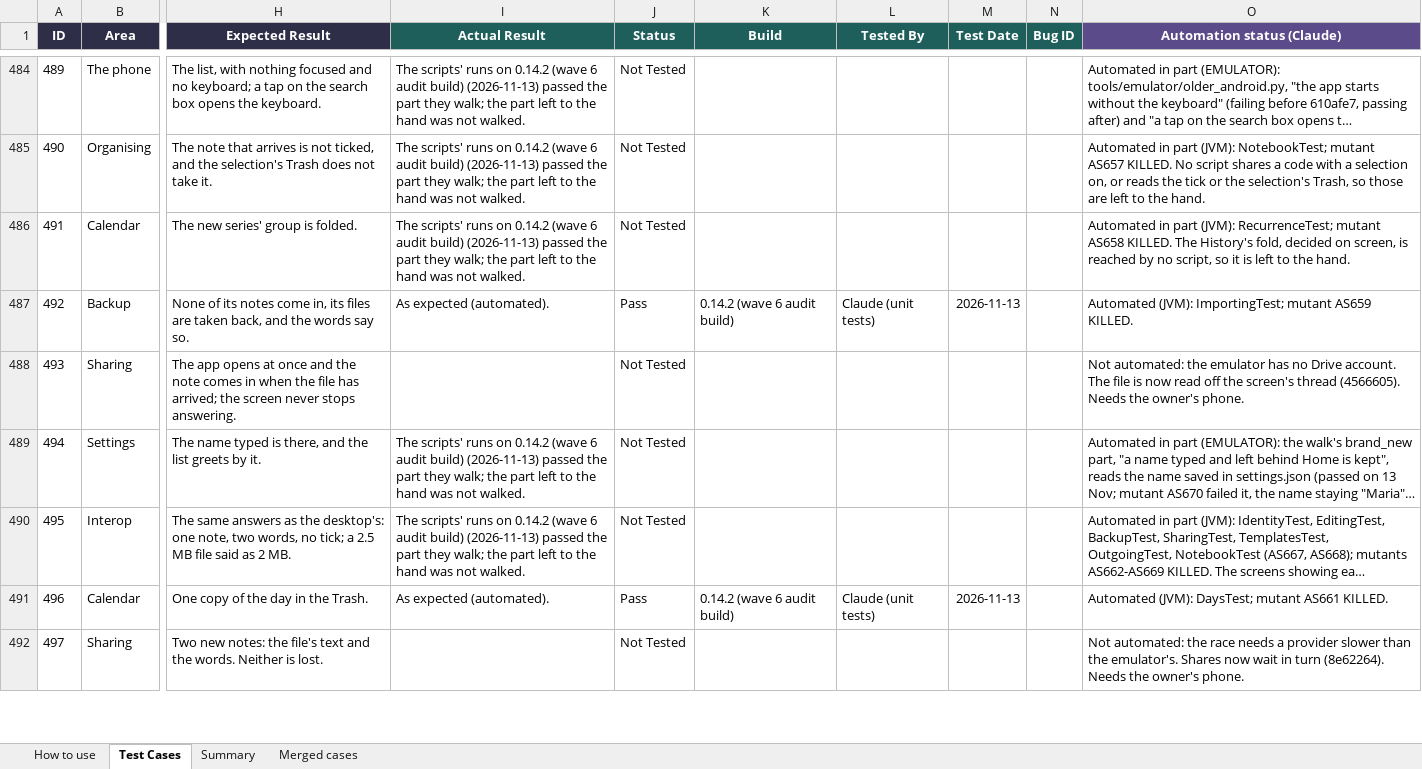
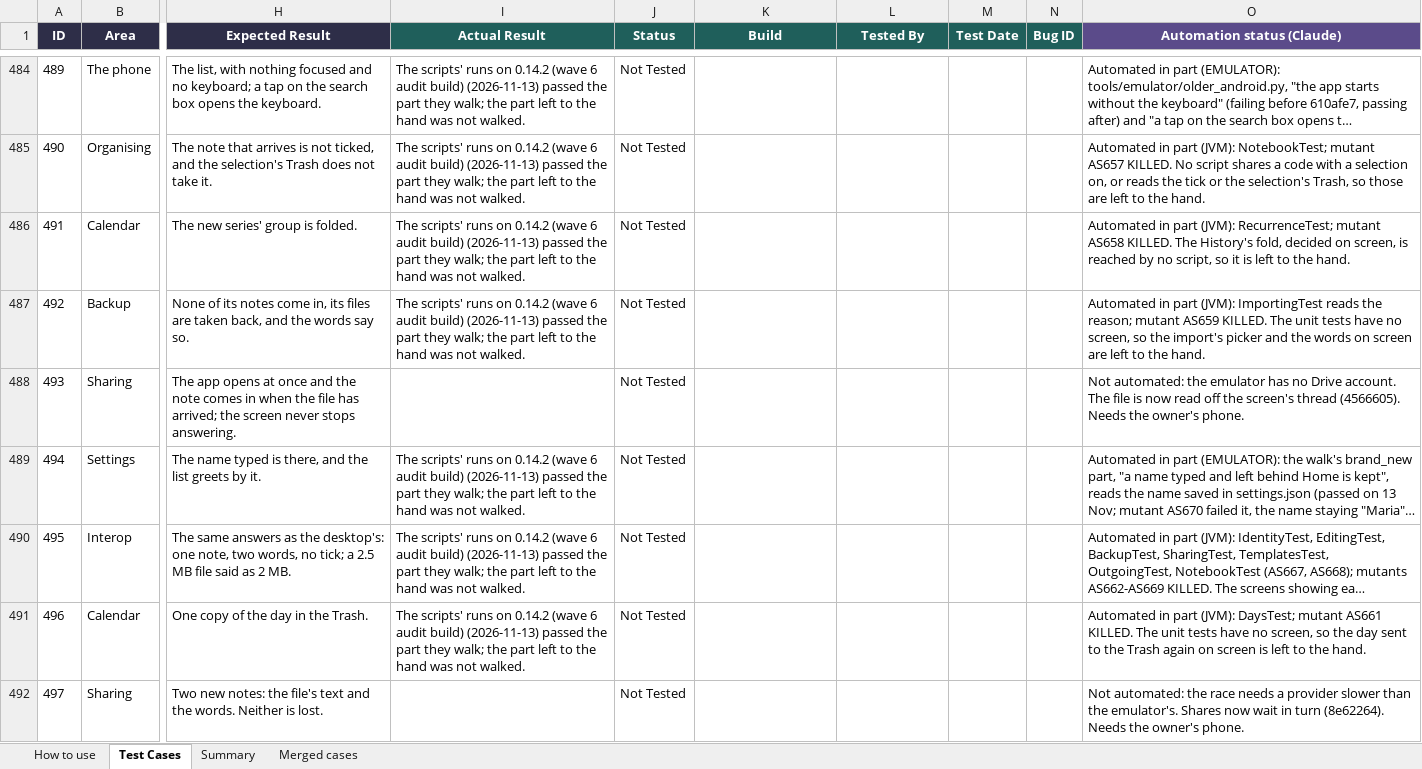
Before and after one commit to AlexandraMoldovan95/noteOrganizerForAndroid, an Excel workbook: qa/NoteOrganizer_Android_TestPlan.xlsx, sheet Test Cases, drawn as a sheet; only a part is shown, gaps mark what is left out; long unchanged cells end in …; values as stored, in another font and other column widths than the file's, no borders; the diff covers the shown part only; the diff names each change by its address in the sheet, - before the commit and + after, or states it on an @@ line.

```diff
--- a/qa/NoteOrganizer_Android_TestPlan.xlsx (sheet Test Cases)
+++ b/qa/NoteOrganizer_Android_TestPlan.xlsx (sheet Test Cases)
-I487 (Actual Result): As expected (automated).
+I487 (Actual Result): The scripts' runs on 0.14.2 (wave 6 audit build) (2026-11-13) passed the part they walk; the part left to the hand was not walked.
-J487 (Status): Pass
+J487 (Status): Not Tested
-K487 (Build): 0.14.2 (wave 6 audit build)
+K487 (Build): (empty)
-L487 (Tested By): Claude (unit tests)
+L487 (Tested By): (empty)
-M487 (Test Date): 2026-11-13
+M487 (Test Date): (empty)
-O487 (Automation status (Claude)): Automated (JVM): ImportingTest; mutant AS659 KILLED.
+O487 (Automation status (Claude)): Automated in part (JVM): ImportingTest reads the reason; mutant AS659 KILLED. The unit tests have no screen, so the import's picker and the words on screen are left to the hand.
-I491 (Actual Result): As expected (automated).
+I491 (Actual Result): The scripts' runs on 0.14.2 (wave 6 audit build) (2026-11-13) passed the part they walk; the part left to the hand was not walked.
-J491 (Status): Pass
+J491 (Status): Not Tested
-K491 (Build): 0.14.2 (wave 6 audit build)
+K491 (Build): (empty)
-L491 (Tested By): Claude (unit tests)
+L491 (Tested By): (empty)
-M491 (Test Date): 2026-11-13
+M491 (Test Date): (empty)
-O491 (Automation status (Claude)): Automated (JVM): DaysTest; mutant AS661 KILLED.
+O491 (Automation status (Claude)): Automated in part (JVM): DaysTest; mutant AS661 KILLED. The unit tests have no screen, so the day sent to the Trash again on screen is left to the hand.
```
Also changed, not shown: 175 edited cells elsewhere in this sheet, sheet How to use, 2 other files.
